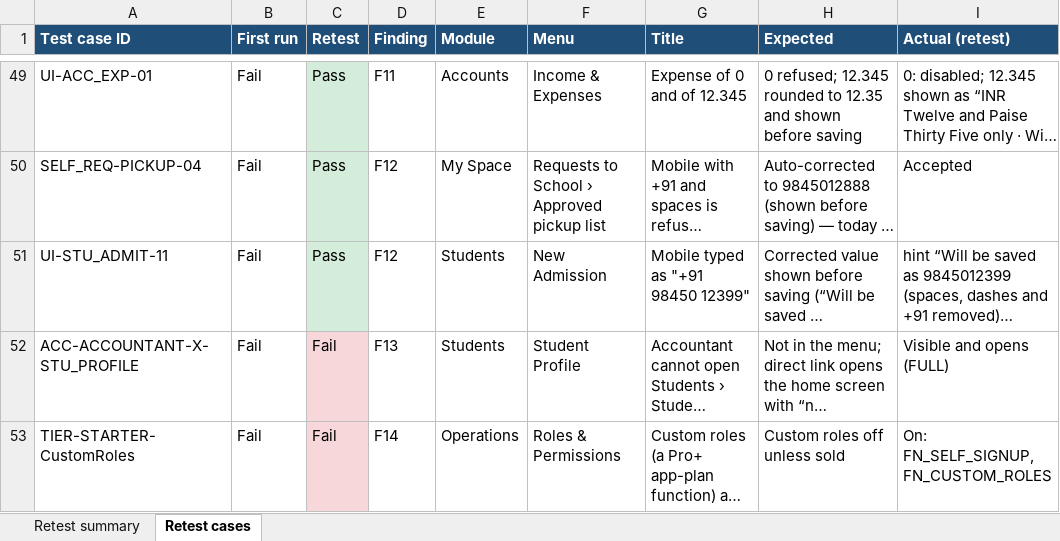
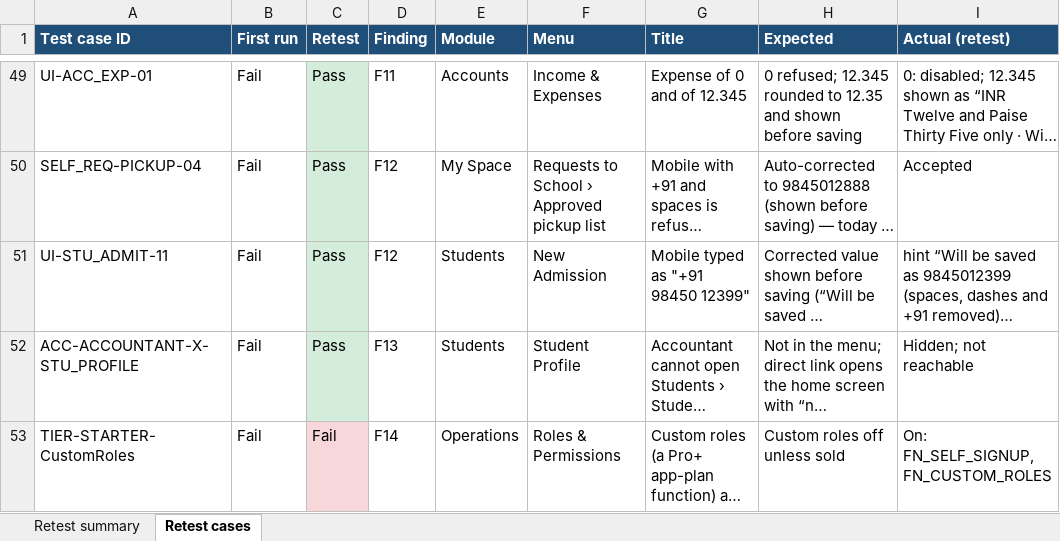
Before and after one commit to srirangamvamsi1579-hub/School-Management-app, an Excel workbook: app/qa/QA_retest.xlsx, sheet Retest cases, drawn as a sheet; only a part is shown, gaps mark what is left out; long unchanged cells end in …; values as stored, in another font and other column widths than the file's, no borders; the diff names each change by its address in the sheet, - before the commit and + after, or states it on an @@ line.

```diff
--- a/app/qa/QA_retest.xlsx (sheet Retest cases)
+++ b/app/qa/QA_retest.xlsx (sheet Retest cases)
-C52 (Retest): Fail
+C52 (Retest): Pass
-C52 fill: #F8D7DA
+C52 fill: #D4EDDA
-I52 (Actual (retest)): Visible and opens (FULL)
+I52 (Actual (retest)): Hidden; not reachable
```
Also changed, not shown: sheet Retest summary, 31 other files.
